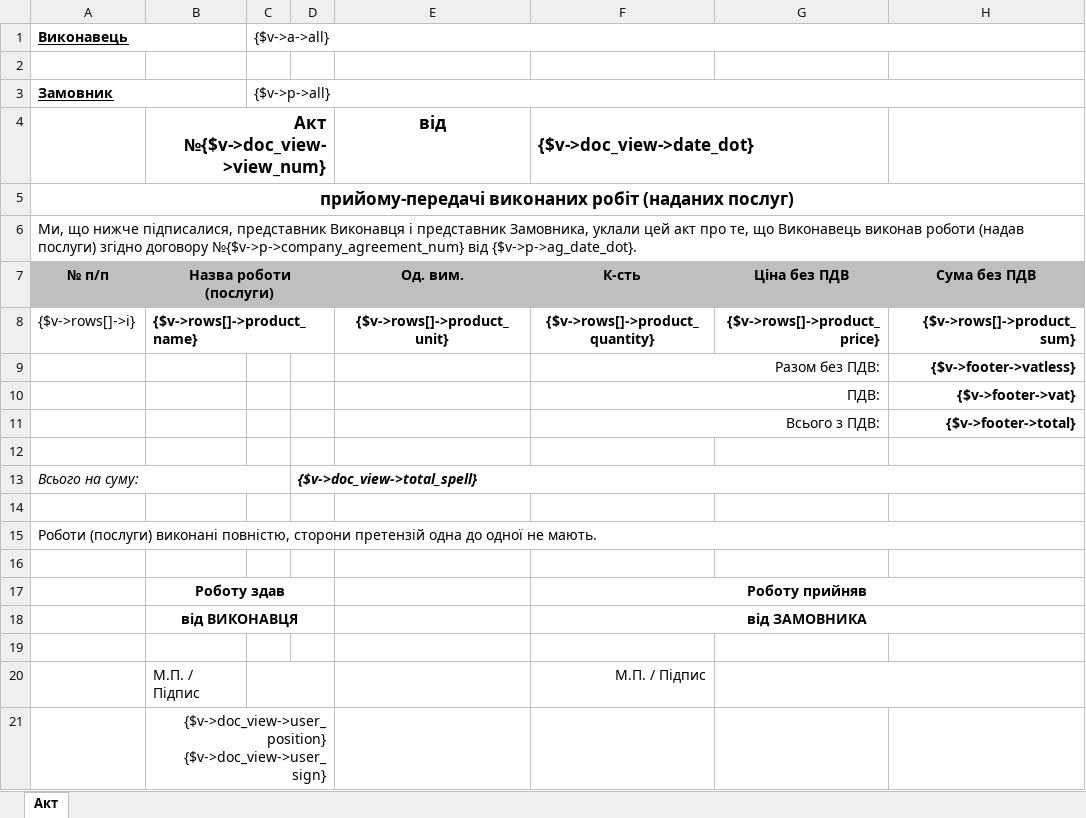
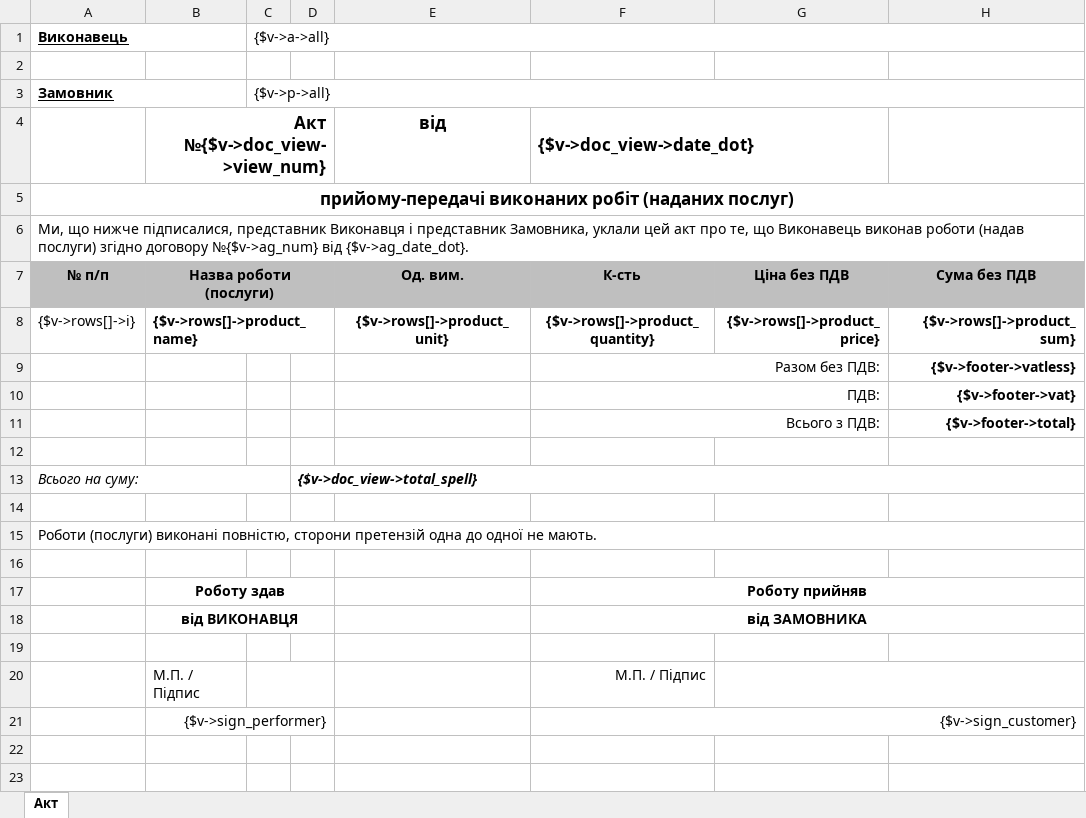
Before and after one commit to IP-CAM/isell3, an Excel workbook: application/views/rpt/ua/doc/service_invoice.xlsx, sheet Акт, drawn as a sheet; values as stored, in another font and other column widths than the file's, no borders; removed rows and columns are numbered as before the commit, all else as after; the diff names each change by its address in the sheet, - before the commit and + after, or states it on an @@ line.

Commit message:
working on service document support

```diff
--- a/application/views/rpt/ua/doc/service_invoice.xlsx (sheet Акт)
+++ b/application/views/rpt/ua/doc/service_invoice.xlsx (sheet Акт)
-A6 (Виконавець): …згідно договору №{$v->p->company_agreement_num} від {$v->p->ag_date_dot}.
+A6 (Виконавець): …згідно договору №{$v->ag_num} від {$v->ag_date_dot}.
-row 21:  | {$v->doc_view->user_position} {$v->doc_view->user_sign}
+row 21:  | {$v->sign_performer} |  |  |  | {$v->sign_customer}
```
Also changed, not shown: 4 other files.
